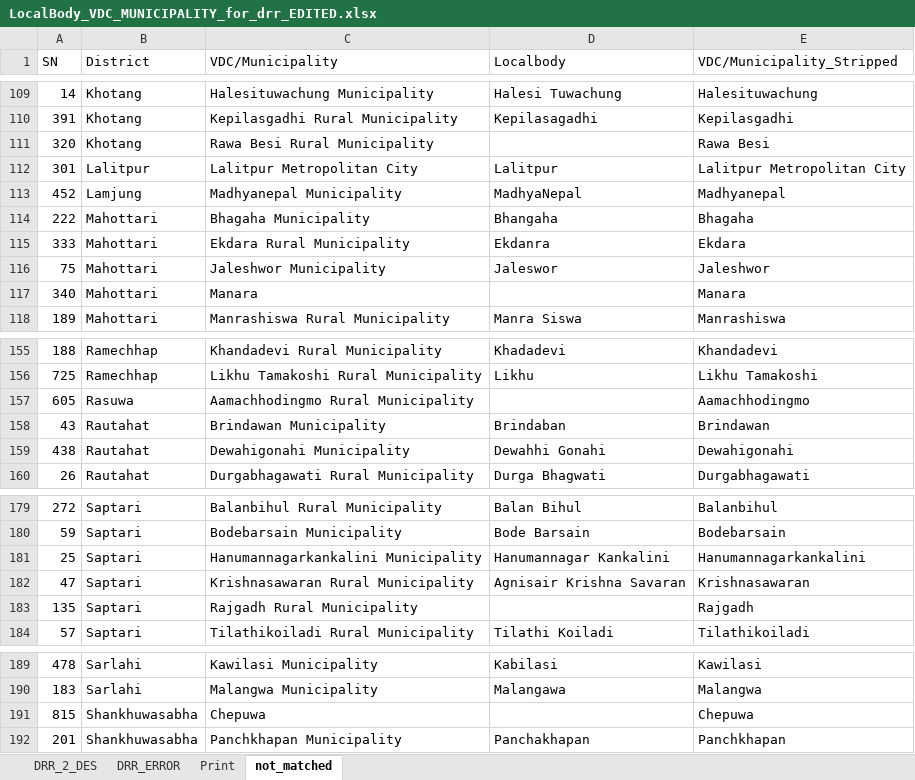
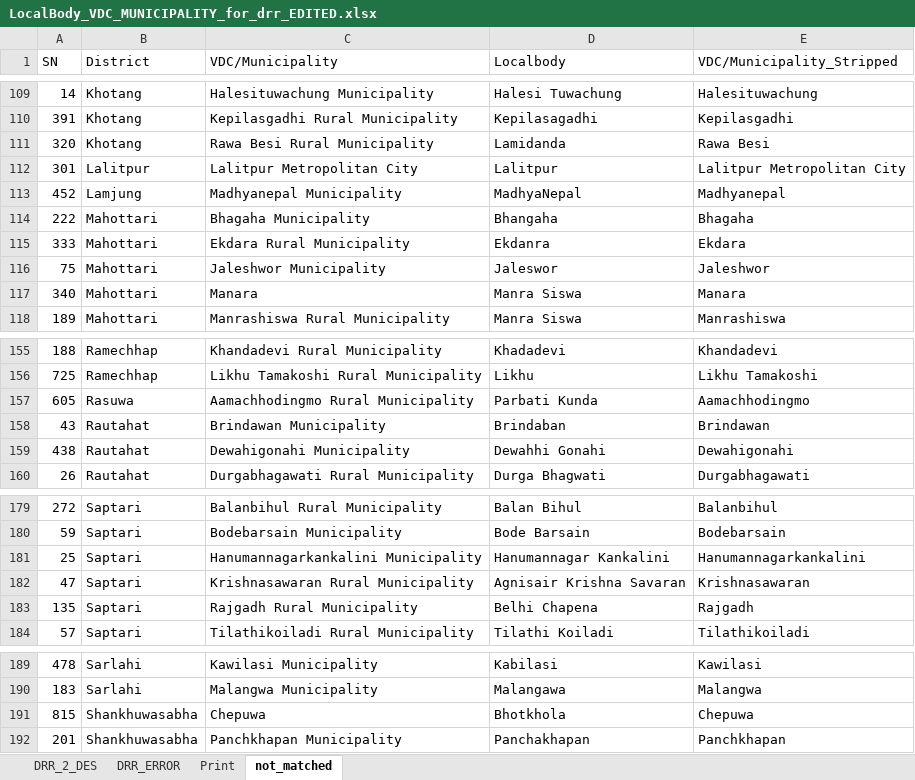
Before and after one commit to ramshresh/python_pandas, an Excel workbook: desinventar/LocalBody_VDC_MUNICIPALITY_for_drr_EDITED.xlsx, sheet not_matched, drawn as a sheet; only a part is shown, gaps mark what is left out; values as stored, in another font and other column widths than the file's, no borders; the diff covers the shown part only; the diff names each change by its address in the sheet, - before the commit and + after, or states it on an @@ line.

```diff
--- a/desinventar/LocalBody_VDC_MUNICIPALITY_for_drr_EDITED.xlsx (sheet not_matched)
+++ b/desinventar/LocalBody_VDC_MUNICIPALITY_for_drr_EDITED.xlsx (sheet not_matched)
-D111 (Localbody): (empty)
+D111 (Localbody): Lamidanda
-D117 (Localbody): (empty)
+D117 (Localbody): Manra Siswa
-D157 (Localbody): (empty)
+D157 (Localbody): Parbati Kunda
-D183 (Localbody): (empty)
+D183 (Localbody): Belhi Chapena
-D191 (Localbody): (empty)
+D191 (Localbody): Bhotkhola
```
Also changed, not shown: 11 edited cells elsewhere in this sheet, 12 other files.
